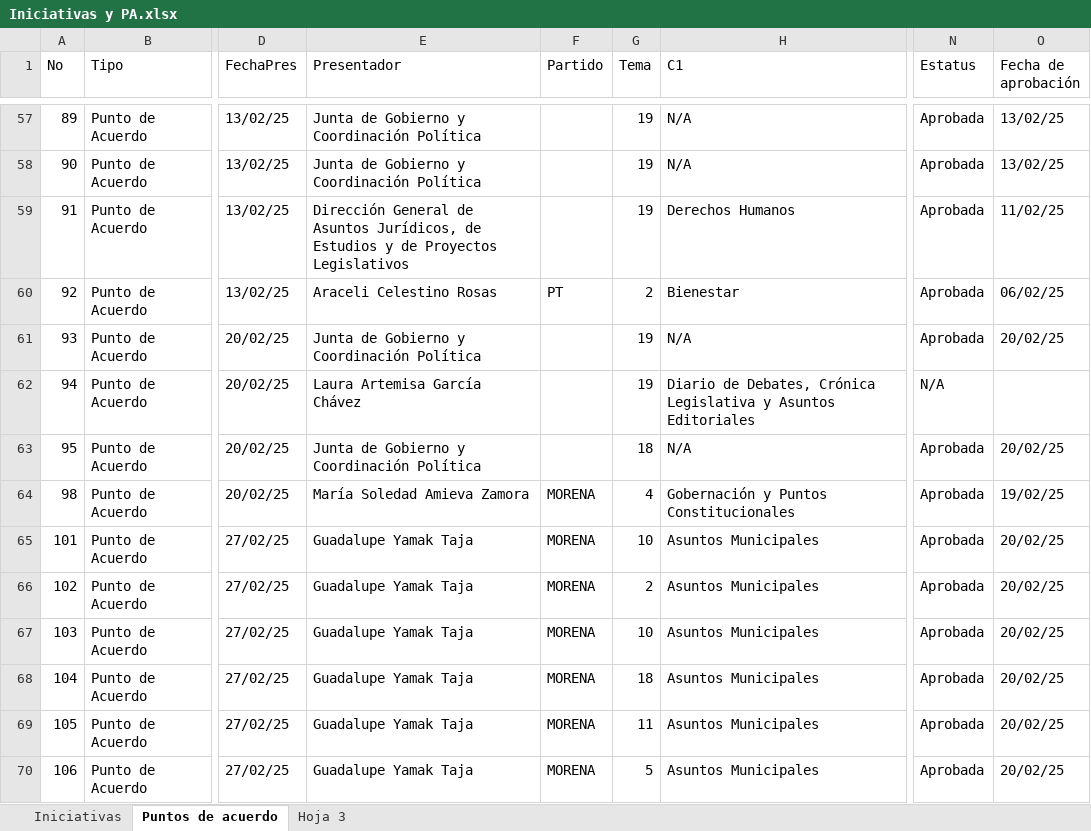
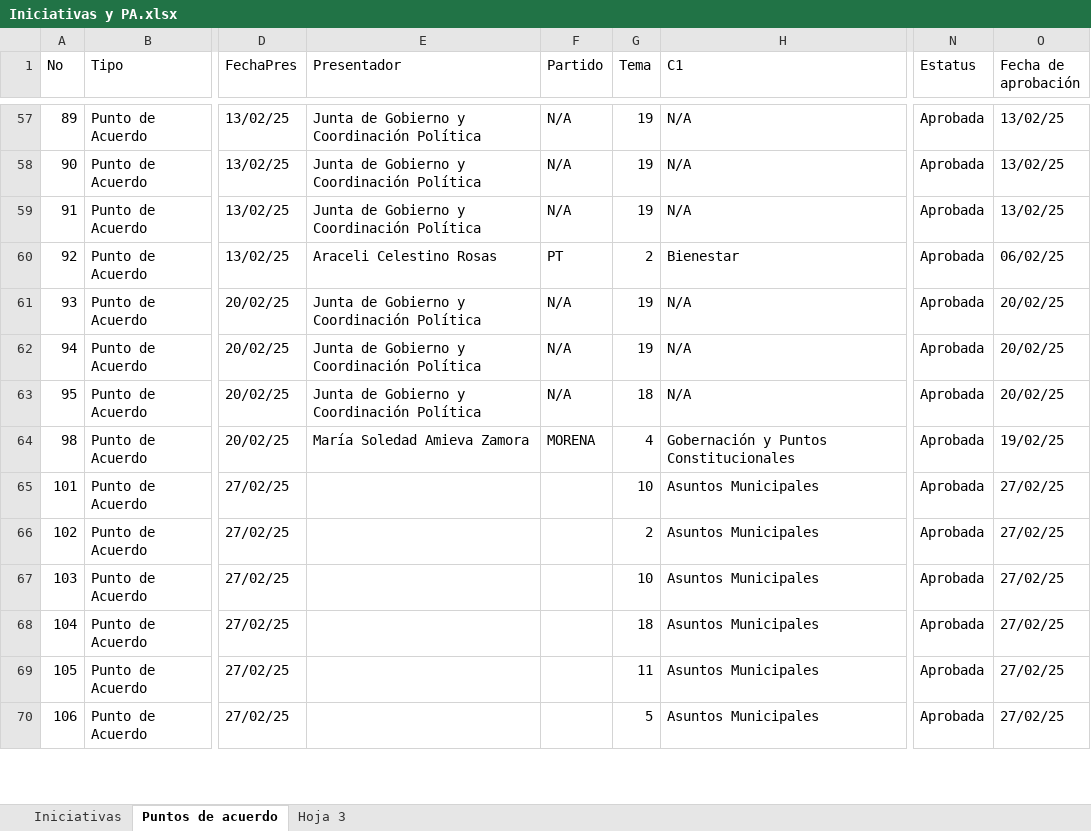
Before and after one commit to Sam220903/DataExtractionGP, an Excel workbook: outputs/Iniciativas y PA.xlsx, sheet Puntos de acuerdo, drawn as a sheet; only a part is shown, gaps mark what is left out; values as stored, in another font and other column widths than the file's, no cell formats; the diff covers the shown part only; the diff names each change by its address in the sheet, - before the commit and + after, or states it on an @@ line.

```diff
--- a/outputs/Iniciativas y PA.xlsx (sheet Puntos de acuerdo)
+++ b/outputs/Iniciativas y PA.xlsx (sheet Puntos de acuerdo)
-F57:F59 (Partido): (empty)
+F57:F59 (Partido): N/A
-E59 (Presentador): Dirección General de Asuntos Jurídicos, de Estudios y de Proyectos Legislativos
+E59 (Presentador): Junta de Gobierno y Coordinación Política
-H59 (C1): Derechos Humanos
+H59 (C1): N/A
-O59 (Fecha de aprobación): 11/02/25
+O59 (Fecha de aprobación): 13/02/25
-F61:F63 (Partido): (empty)
+F61:F63 (Partido): N/A
-E62 (Presentador): Laura Artemisa García Chávez
+E62 (Presentador): Junta de Gobierno y Coordinación Política
-H62 (C1): Diario de Debates, Crónica Legislativa y Asuntos Editoriales
+H62 (C1): N/A
-N62 (Estatus): N/A
+N62 (Estatus): Aprobada
-O62 (Fecha de aprobación): (empty)
+O62 (Fecha de aprobación): 20/02/25
-E65:E70 (Presentador): Guadalupe Yamak Taja
+E65:E70 (Presentador): (empty)
-F65:F70 (Partido): MORENA
+F65:F70 (Partido): (empty)
-O65:O70 (Fecha de aprobación): 20/02/25
+O65:O70 (Fecha de aprobación): 27/02/25
```
Also changed, not shown: 1013 edited cells elsewhere in this sheet, sheet Iniciativas, cell formats, outputs/Asistencias.xlsx, outputs/Votaciones.xlsx, 24 other files.
